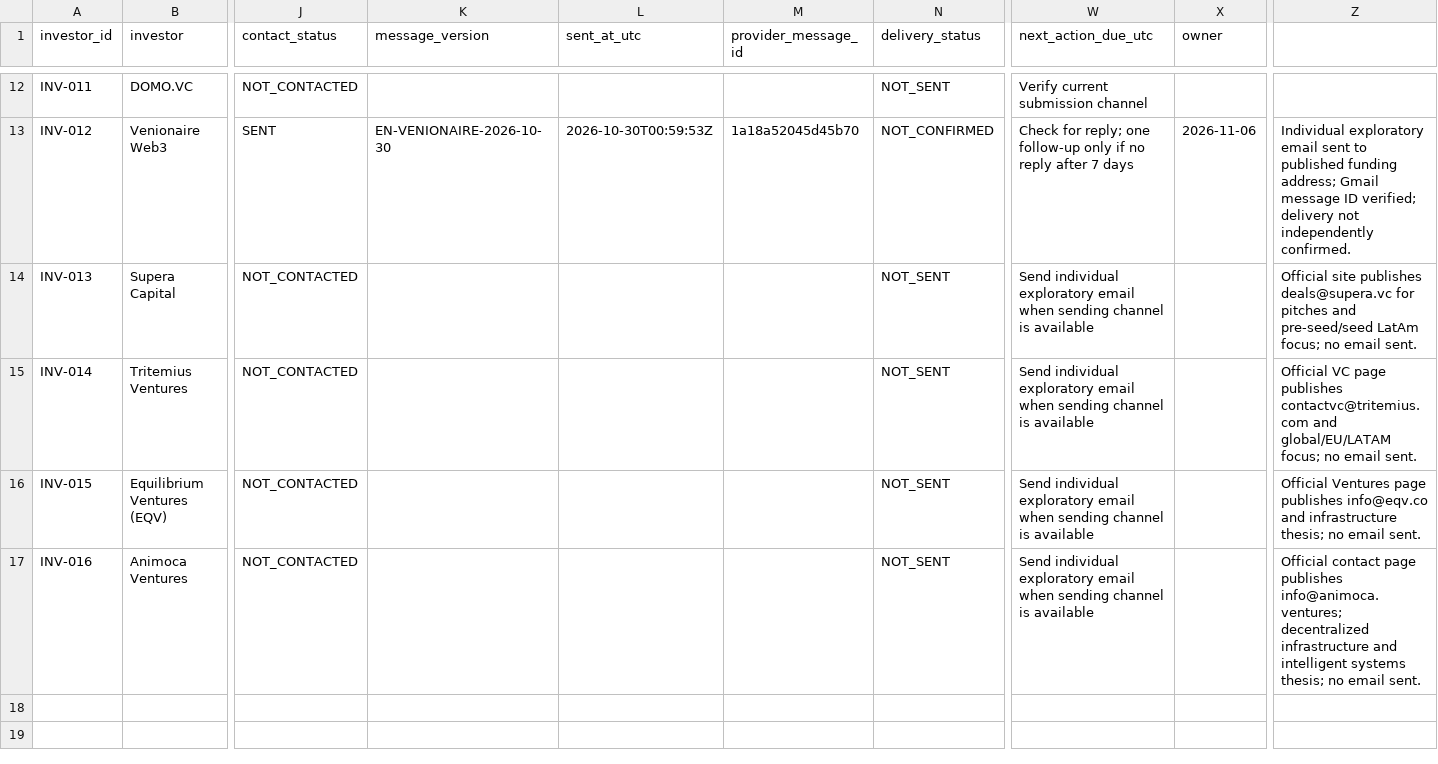
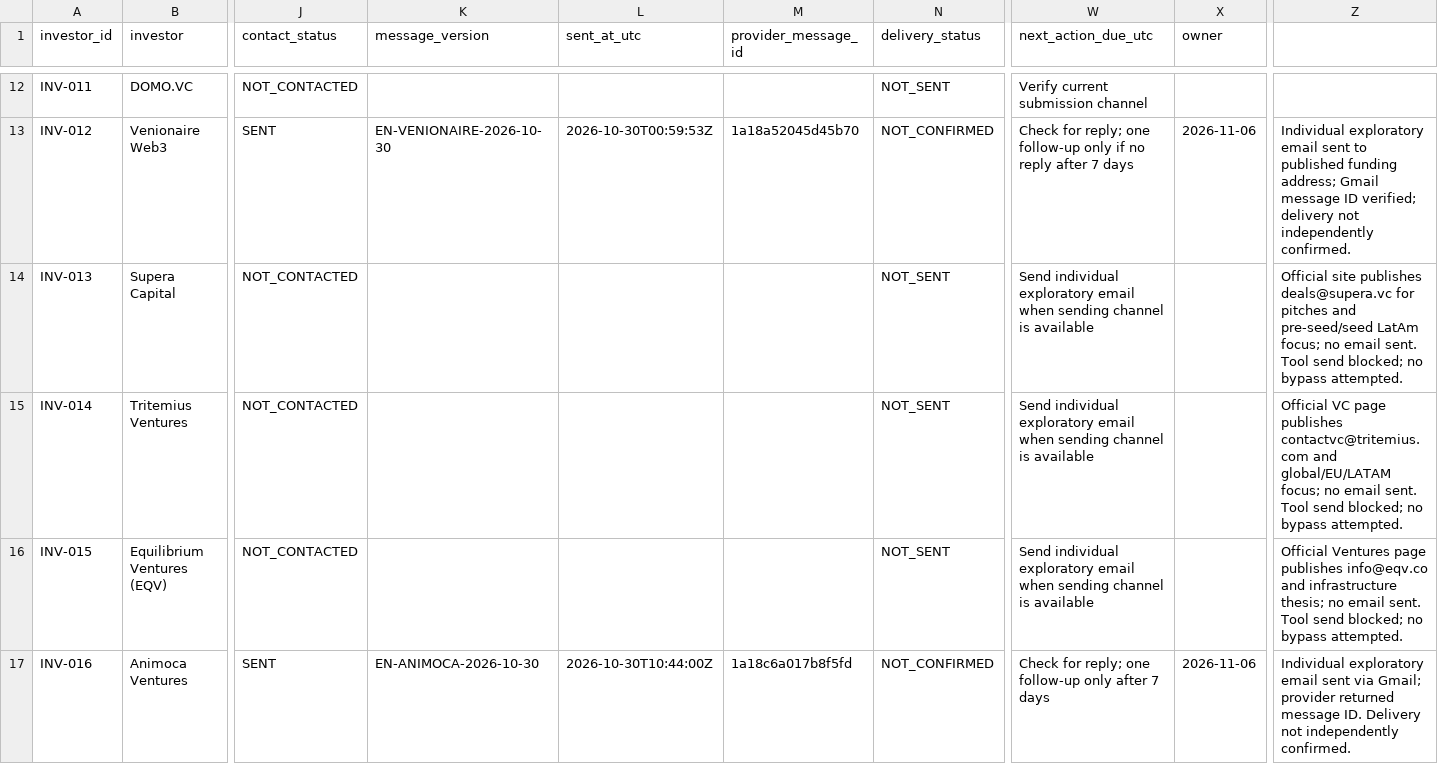
Before and after one commit to meshwave65/SofiaControlPanel, a CSV file: governance/missions/0013/CONTROLE_INVESTIDORES.csv, drawn as a sheet; only a part is shown, gaps mark what is left out; the diff covers the shown part only; the diff names each change by its address in the sheet, - before the commit and + after, or states it on an @@ line.

Commit message:
mission 0013: record six additional investor outreach outcomes

```diff
--- a/governance/missions/0013/CONTROLE_INVESTIDORES.csv
+++ b/governance/missions/0013/CONTROLE_INVESTIDORES.csv
-Z14: …email sent.
+Z14: …email sent. Tool send blocked; no bypass attempted.
-Z15: …email sent.
+Z15: …email sent. Tool send blocked; no bypass attempted.
-Z16: …email sent.
+Z16: …email sent. Tool send blocked; no bypass attempted.
-J17 (contact_status): NOT_CONTACTED
+J17 (contact_status): SENT
-K17 (message_version): (empty)
+K17 (message_version): EN-ANIMOCA-2026-10-30
-L17 (sent_at_utc): (empty)
+L17 (sent_at_utc): 2026-10-30T10:44:00Z
-M17 (provider_message_id): (empty)
+M17 (provider_message_id): 1a18c6a017b8f5fd
-N17 (delivery_status): NOT_SENT
+N17 (delivery_status): NOT_CONFIRMED
-W17 (next_action_due_utc): Send individual exploratory email when sending channel is available
+W17 (next_action_due_utc): Check for reply; one follow-up only after 7 days
-X17 (owner): (empty)
+X17 (owner): 2026-11-06
-Z17: Official contact page publishes info@animoca.ventures; decentralized infrastructure and intelligent systems thesis; no email sent.
+Z17: Individual exploratory email sent via Gmail; provider returned message ID. Delivery not independently confirmed.
```
Also changed, not shown: 3 added rows elsewhere in this file.
